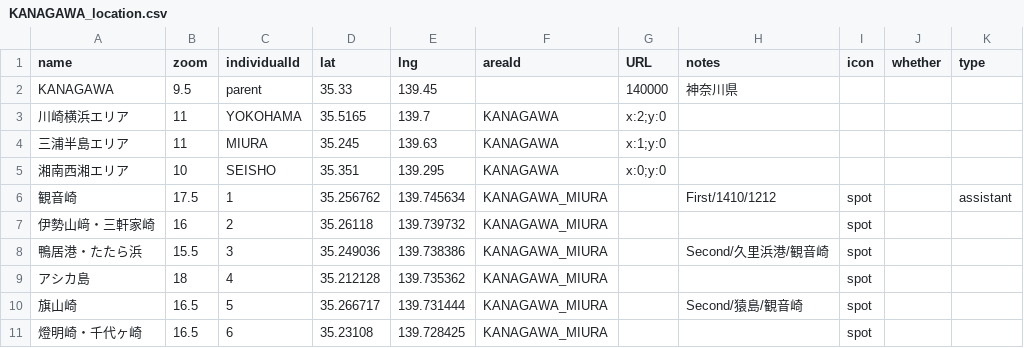
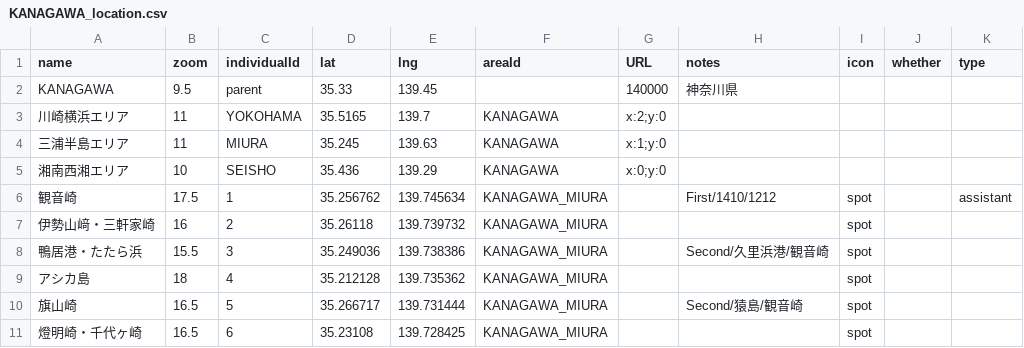
Before and after one commit to 4476barebare/MAP-, a CSV file: KANTO/KANAGAWA_location.csv, drawn as a sheet; only a part is shown.

Commit message:
Revise KANAGAWA_location.csv with new data
Updated KANAGAWA_location.csv to include additional entries and correct formatting.

```diff
--- a/KANTO/KANAGAWA_location.csv
+++ b/KANTO/KANAGAWA_location.csv
@@ -4,3 +4,3 @@ KANAGAWA,9.5,parent,35.33,139.45,,140000,神奈川県,,,
 三浦半島エリア,11,MIURA,35.245,139.63,KANAGAWA,x:1;y:0,,,,
-湘南西湘エリア,10,SEISHO,35.351,139.295,KANAGAWA,x:0;y:0,,,,
+湘南西湘エリア,10,SEISHO,35.436,139.29,KANAGAWA,x:0;y:0,,,,
 観音崎,17.5,1,35.256762,139.745634,KANAGAWA_MIURA,,First/1410/1212,spot,,assistant
```
